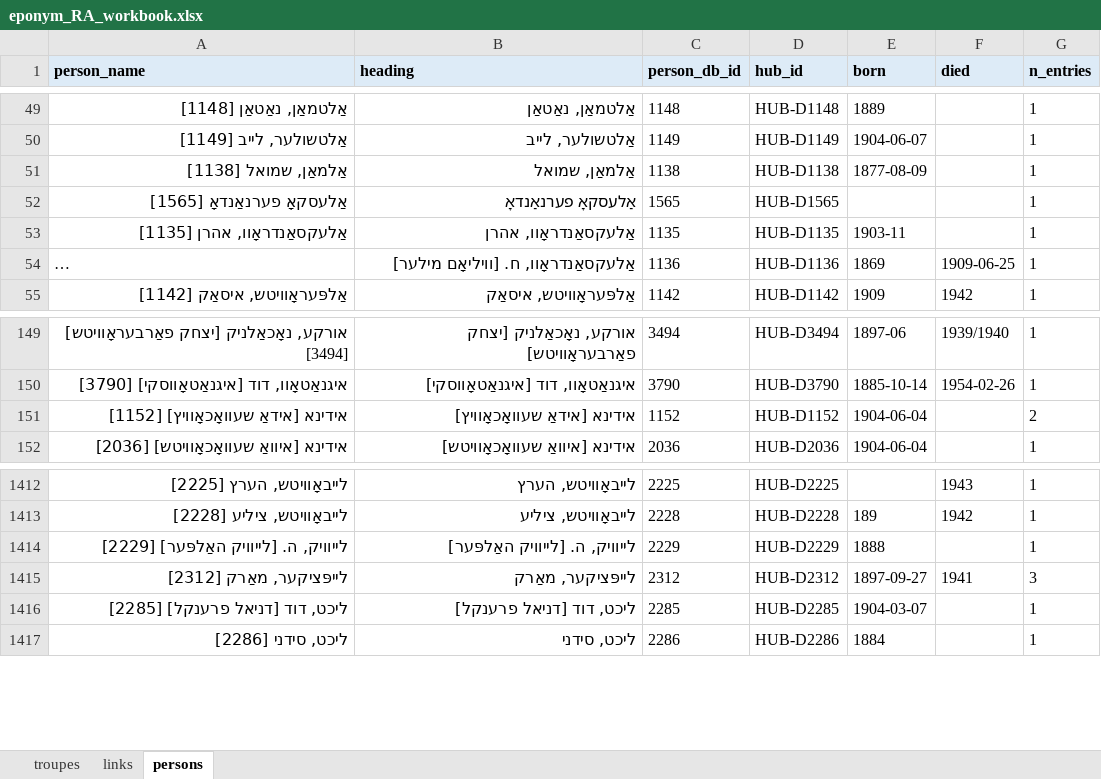
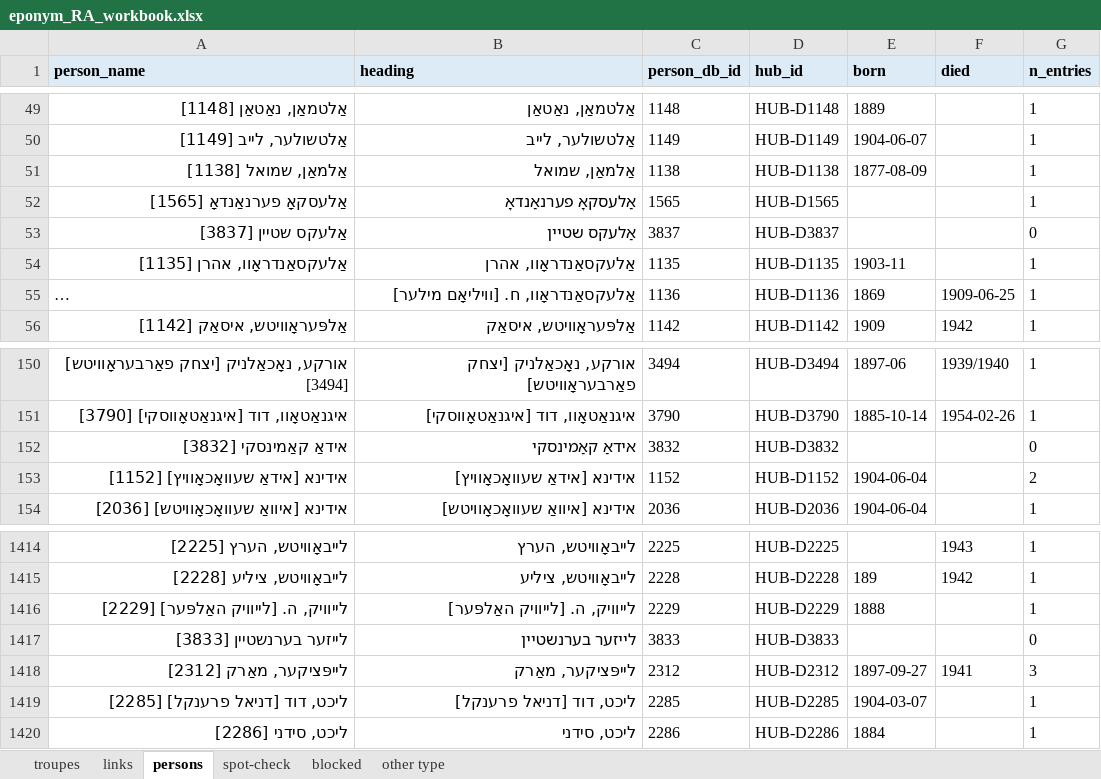
Before and after one commit to sinairusinek/Dybbuk, an Excel workbook: Zylbercweig/organizations/eponym_RA_workbook.xlsx, sheet persons, drawn as a sheet; only a part is shown, gaps mark what is left out; long unchanged cells end in …; values as stored, in another font and other column widths than the file's, no borders; the diff names each change by its address in the sheet, - before the commit and + after, or states it on an @@ line.

```diff
--- a/Zylbercweig/organizations/eponym_RA_workbook.xlsx (sheet persons)
+++ b/Zylbercweig/organizations/eponym_RA_workbook.xlsx (sheet persons)
+sheet tab: spot-check
+sheet tab: blocked
+sheet tab: other type
+row 53: אַלעקס שטיין [3837] | אַלעקס שטיין | 3837 | HUB-D3837 |  |  | 0
+row 152: אידאַ קאַמינסקי [3832] | אידאַ קאַמינסקי | 3832 | HUB-D3832 |  |  | 0
+row 1417: לייזער בערנשטיין [3833] | לייזער בערנשטיין | 3833 | HUB-D3833 |  |  | 0
```
Also changed, not shown: sheet troupes, sheet links, 2 other files.
